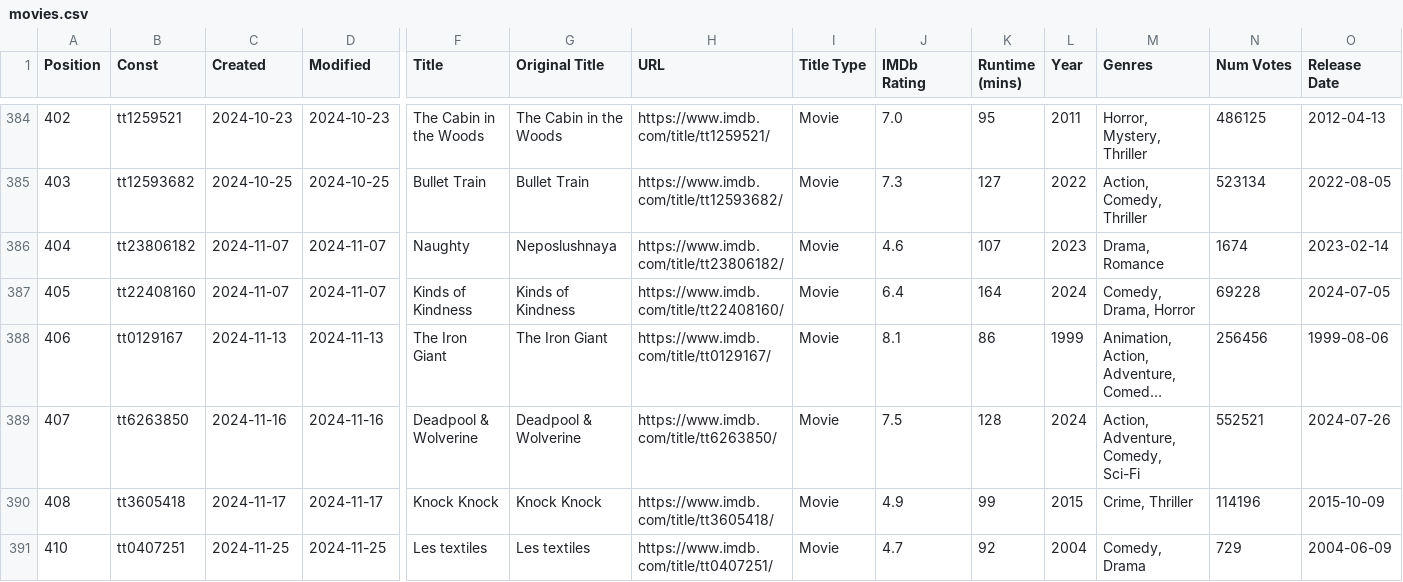
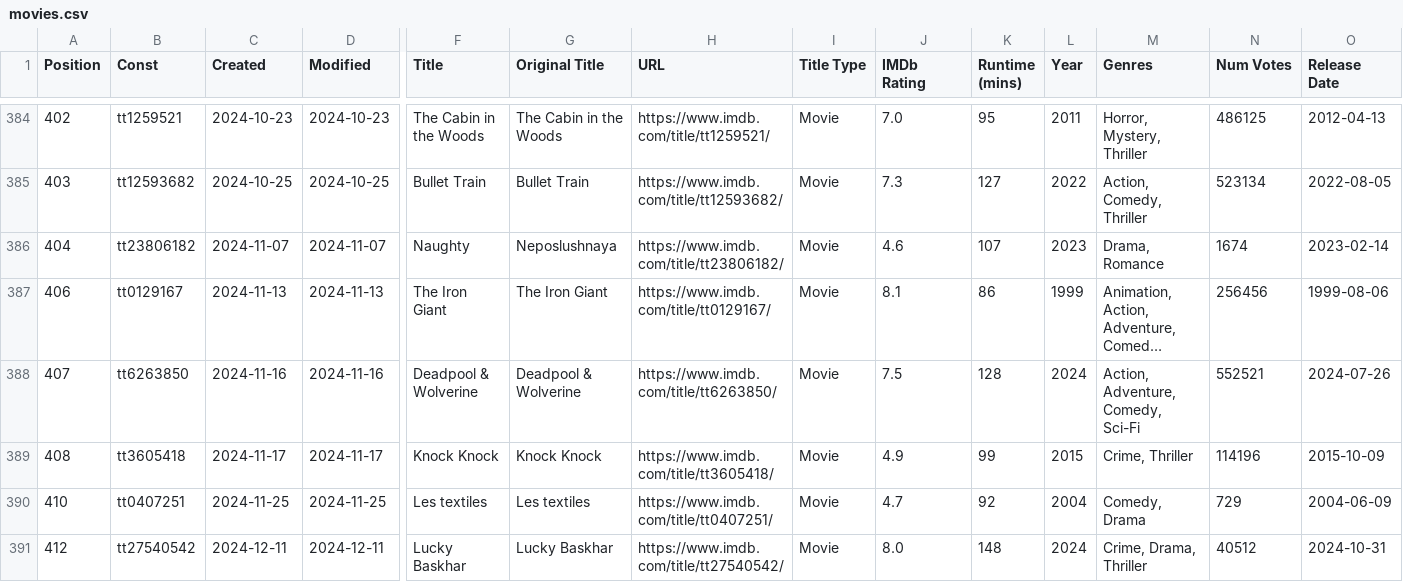
Before and after one commit to Ns81000/WHATSUP, a CSV file: data/movies.csv, drawn as a sheet; only a part is shown, gaps mark what is left out; the shorter side is filled out with more unchanged rows; long unchanged cells end in …; rows hold the shown columns only; the diff names each change by its address in the sheet, - before the commit and + after, or states it on an @@ line.

```diff
--- a/data/movies.csv
+++ b/data/movies.csv
-row 387: 405 | tt22408160 | 2024-11-07 | 2024-11-07 | Kinds of Kindness | Kinds of Kindness | https://www.imdb.com/title/tt22408160/ | Movie | 6.4 | 164 | 2024 | Comedy, Drama, Horror | 69228 | 2024-07-05
```
Also changed, not shown: data/series.csv, 14 other files.
